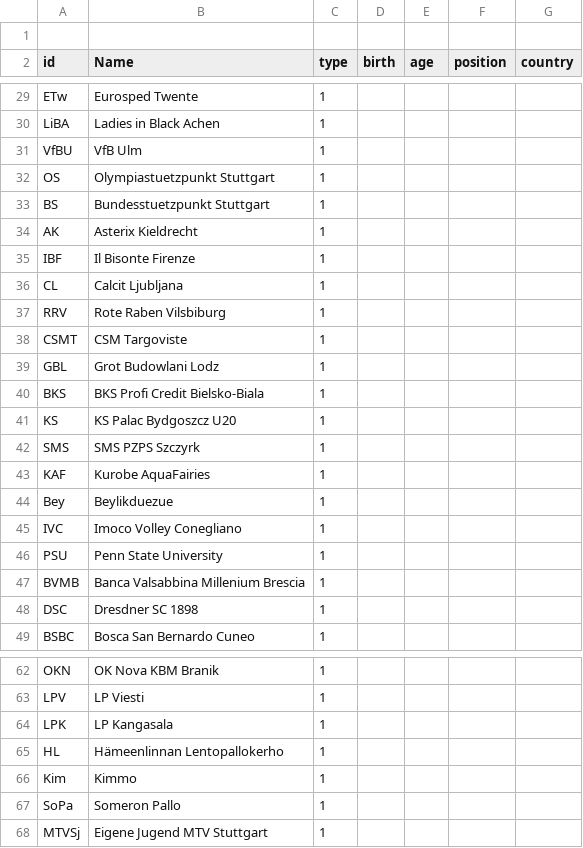
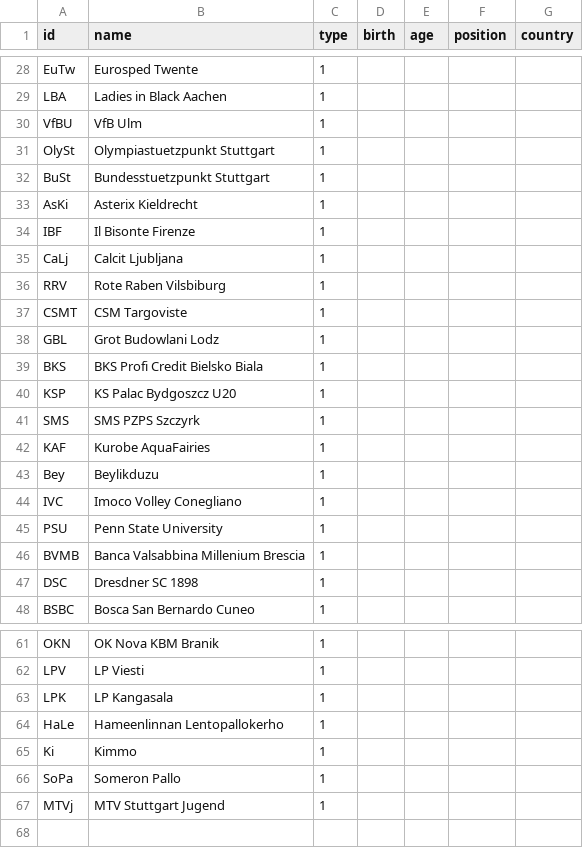
Before and after one commit to David-Schober/SNA, a CSV file: Nodelist_Testat_ds198.csv, drawn as a sheet; only a part is shown, gaps mark what is left out; removed rows and columns are numbered as before the commit, all else as after; the diff covers the shown part only; the diff names each change by its address in the sheet, - before the commit and + after, or states it on an @@ line.

```diff
--- a/Nodelist_Testat_ds198.csv
+++ b/Nodelist_Testat_ds198.csv
-row 1: (empty)
-B1: Name
+B1: name
-A28 (id): ETw
+A28 (id): EuTw
-A29 (id): LiBA
+A29 (id): LBA
-B29 (name): Ladies in Black Achen
+B29 (name): Ladies in Black Aachen
-A31 (id): OS
+A31 (id): OlySt
-A32 (id): BS
+A32 (id): BuSt
-A33 (id): AK
+A33 (id): AsKi
-A35 (id): CL
+A35 (id): CaLj
-B39 (name): BKS Profi Credit Bielsko-Biala
+B39 (name): BKS Profi Credit Bielsko Biala
-A40 (id): KS
+A40 (id): KSP
-B43 (name): Beylikduezue
+B43 (name): Beylikduzu
-A64 (id): HL
+A64 (id): HaLe
-B64 (name): Hämeenlinnan Lentopallokerho
+B64 (name): Hameenlinnan Lentopallokerho
-A65 (id): Kim
+A65 (id): Ki
-A67 (id): MTVSj
+A67 (id): MTVj
-B67 (name): Eigene Jugend MTV Stuttgart
+B67 (name): MTV Stuttgart Jugend
```
Also changed, not shown: 34 edited cells elsewhere in this file.
